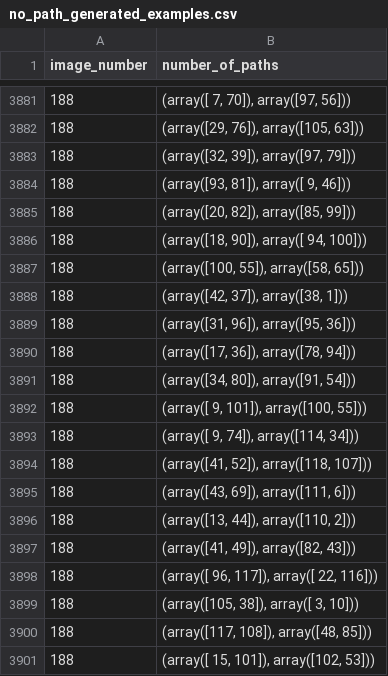
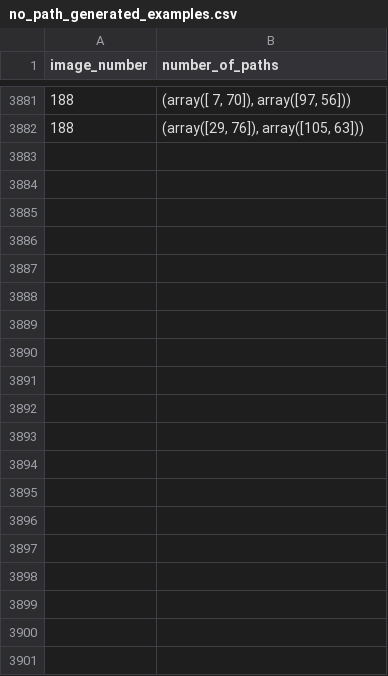
Before and after one commit to kashifansaricodes/Dynamic-Deep-RRT-Star, a CSV file: no_path_generated_examples.csv, drawn as a sheet; only a part is shown, gaps mark what is left out; the diff covers the shown part only.

Commit message:
data_amend_creation

```diff
--- a/no_path_generated_examples.csv
+++ b/no_path_generated_examples.csv
@@ -3882,20 +3882 @@ image_number,number_of_paths
 188,"(array([29, 76]), array([105,  63]))"
-188,"(array([32, 39]), array([97, 79]))"
-188,"(array([93, 81]), array([ 9, 46]))"
-188,"(array([20, 82]), array([85, 99]))"
-188,"(array([18, 90]), array([ 94, 100]))"
-188,"(array([100,  55]), array([58, 65]))"
-188,"(array([42, 37]), array([38,  1]))"
-188,"(array([31, 96]), array([95, 36]))"
-188,"(array([17, 36]), array([78, 94]))"
-188,"(array([34, 80]), array([91, 54]))"
-188,"(array([  9, 101]), array([100,  55]))"
-188,"(array([ 9, 74]), array([114,  34]))"
-188,"(array([41, 52]), array([118, 107]))"
-188,"(array([43, 69]), array([111,   6]))"
-188,"(array([13, 44]), array([110,   2]))"
-188,"(array([41, 49]), array([82, 43]))"
-188,"(array([ 96, 117]), array([ 22, 116]))"
-188,"(array([105,  38]), array([ 3, 10]))"
-188,"(array([117, 108]), array([48, 85]))"
-188,"(array([ 15, 101]), array([102,  53]))"
```
Also changed, not shown: 1 added row and 19 removed rows elsewhere in this file, 5 other files.
